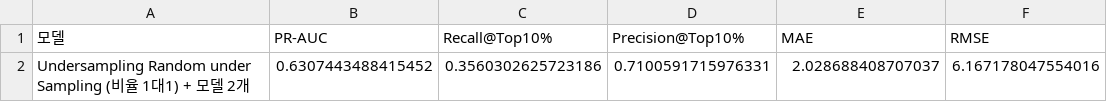
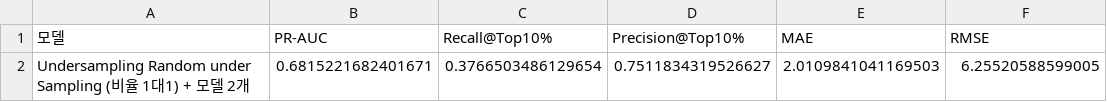
Before and after one commit to chan1945/SilverWalk, a CSV file: artifacts/experiments/random_under_sampling_two_stage/random_under_sampling_two_stage_summary.csv, drawn as a sheet.

```diff
--- a/artifacts/experiments/random_under_sampling_two_stage/random_under_sampling_two_stage_summary.csv
+++ b/artifacts/experiments/random_under_sampling_two_stage/random_under_sampling_two_stage_summary.csv
@@ -1,2 +1,2 @@
 모델,PR-AUC,Recall@Top10%,Precision@Top10%,MAE,RMSE
-Undersampling Random under Sampling (비율 1대1) + 모델 2개,0.6307443488415452,0.3560302625723186,0.7100591715976331,2.028688408707037,6.167178047554016
+Undersampling Random under Sampling (비율 1대1) + 모델 2개,0.6815221682401671,0.3766503486129654,0.7511834319526627,2.0109841041169503,6.25520588599005
```
Also changed, not shown: 12 other files.
